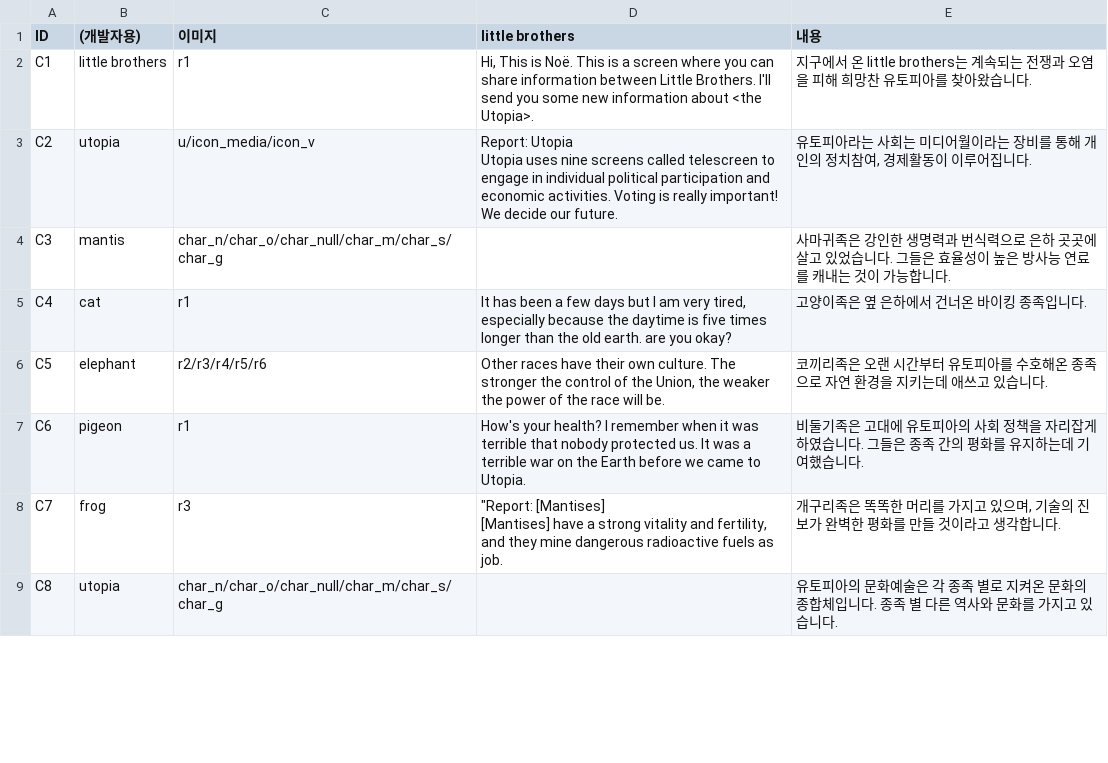
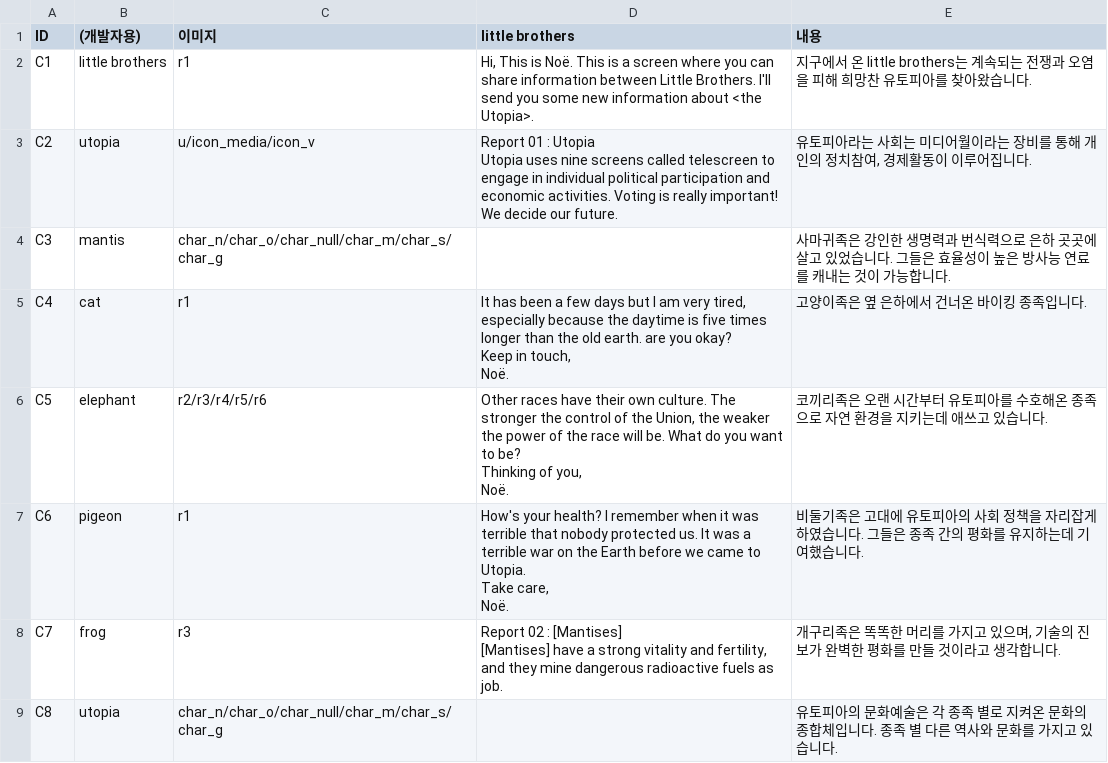
Before and after one commit to little-brothers/littlebrotner_neo, a CSV file: Assets/Resources/history.csv, drawn as a sheet; only a part is shown; the diff covers the shown part only.

```diff
--- a/Assets/Resources/history.csv
+++ b/Assets/Resources/history.csv
@@ -2,10 +2,16 @@ ID,(개발자용),이미지,little brothers,내용
 C1,little brothers,r1,"Hi, This is Noë. This is a screen where you can share information between Little Brothers. I'll send you some new information about <the Utopia>.",지구에서 온 little brothers는 계속되는 전쟁과 오염을 피해 희망찬 유토피아를 찾아왔습니다.
-C2,utopia,u/icon_media/icon_v,"Report: Utopia
-Utopia uses nine screens called telescreen to engage in individual political participation and economic activities. Voting is really important! We decide our future.","유토피아라는 사회는 미디어월이라는 장비를 통해 개인의 정치참여, 경제활동이 이루어집니다."
+C2,utopia,u/icon_media/icon_v,"Report 01 : Utopia
+Utopia uses nine screens called telescreen to engage in individual political participation and economic activities. Voting is really important! We decide our future.","유토피아라는 사회는 미디어월이라는 장비를 통해 개인의 정치참여, 경제활동이 이루어집니다."
 C3,mantis,char_n/char_o/char_null/char_m/char_s/char_g,,사마귀족은 강인한 생명력과 번식력으로 은하 곳곳에 살고 있었습니다. 그들은 효율성이 높은 방사능 연료를 캐내는 것이 가능합니다.
-C4,cat,r1,"It has been a few days but I am very tired, especially because the daytime is five times longer than the old earth. are you okay?",고양이족은 옆 은하에서 건너온 바이킹 종족입니다.
-C5,elephant,r2/r3/r4/r5/r6,"Other races have their own culture. The stronger the control of the Union, the weaker the power of the race will be.",코끼리족은 오랜 시간부터 유토피아를 수호해온 종족으로 자연 환경을 지키는데 애쓰고 있습니다.
-C6,pigeon,r1,How's your health? I remember when it was terrible that nobody protected us. It was a terrible war on the Earth before we came to Utopia.,비둘기족은 고대에 유토피아의 사회 정책을 자리잡게 하였습니다. 그들은 종족 간의 평화를 유지하는데 기여했습니다.
-C7,frog,r3,"""Report: [Mantises]
-[Mantises] have a strong vitality and fertility, and they mine dangerous radioactive fuels as job.","개구리족은 똑똑한 머리를 가지고 있으며, 기술의 진보가 완벽한 평화를 만들 것이라고 생각합니다."
+C4,cat,r1,"It has been a few days but I am very tired, especially because the daytime is five times longer than the old earth. are you okay?
+Keep in touch, 
+Noë.",고양이족은 옆 은하에서 건너온 바이킹 종족입니다.
+C5,elephant,r2/r3/r4/r5/r6,"Other races have their own culture. The stronger the control of the Union, the weaker the power of the race will be. What do you want to be?
+Thinking of you,
+Noë.",코끼리족은 오랜 시간부터 유토피아를 수호해온 종족으로 자연 환경을 지키는데 애쓰고 있습니다.
+C6,pigeon,r1,"How's your health? I remember when it was terrible that nobody protected us. It was a terrible war on the Earth before we came to Utopia.
+Take care, 
+Noë.",비둘기족은 고대에 유토피아의 사회 정책을 자리잡게 하였습니다. 그들은 종족 간의 평화를 유지하는데 기여했습니다.
+C7,frog,r3,"Report 02 : [Mantises]
+[Mantises] have a strong vitality and fertility, and they mine dangerous radioactive fuels as job.","개구리족은 똑똑한 머리를 가지고 있으며, 기술의 진보가 완벽한 평화를 만들 것이라고 생각합니다."
 C8,utopia,char_n/char_o/char_null/char_m/char_s/char_g,,유토피아의 문화예술은 각 종족 별로 지켜온 문화의 종합체입니다. 종족 별 다른 역사와 문화를 가지고 있습니다.
```
Also changed, not shown: 22 edited cells elsewhere in this file.
